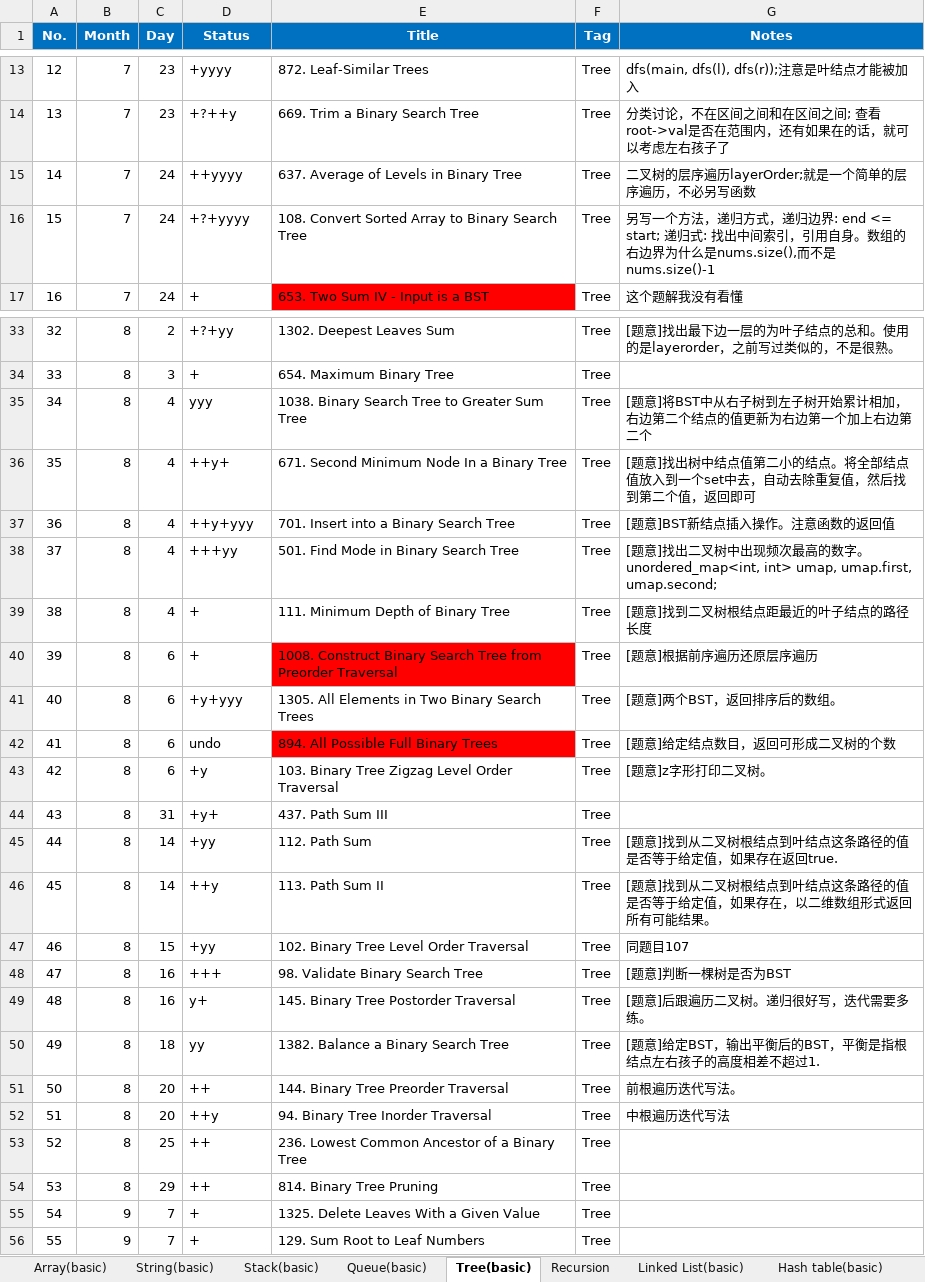
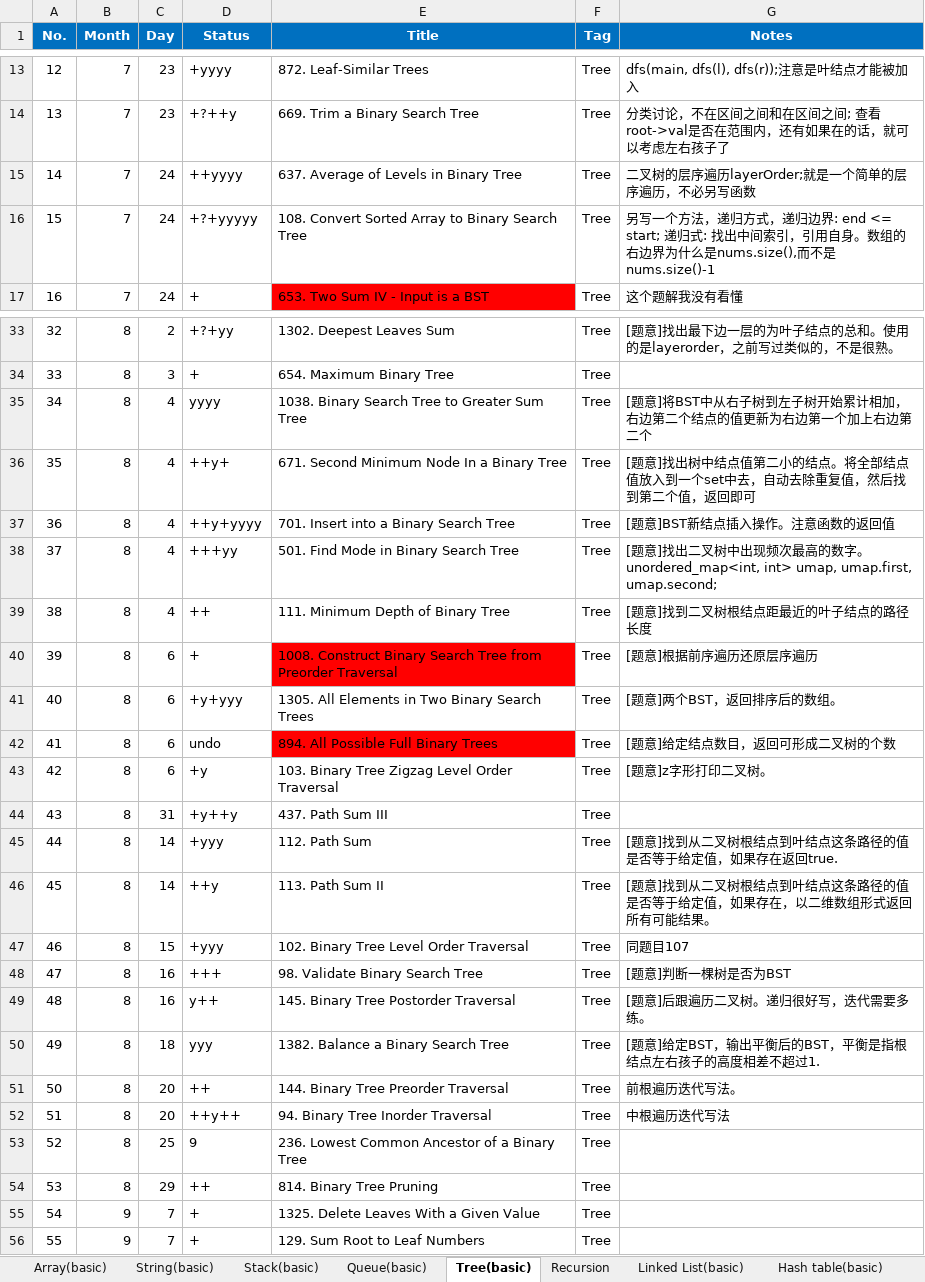
Before and after one commit to ZTidus/DataStructure, an Excel workbook: OJ/LeetCode/status.xlsx, sheet Tree(basic), drawn as a sheet; only a part is shown, gaps mark what is left out; values as stored, in another font and other column widths than the file's, no borders; the diff names each change by its address in the sheet, - before the commit and + after, or states it on an @@ line.

Commit message:
update the status

```diff
--- a/OJ/LeetCode/status.xlsx (sheet Tree(basic))
+++ b/OJ/LeetCode/status.xlsx (sheet Tree(basic))
-D16 (Status): +?+yyyy
+D16 (Status): +?+yyyyy
-D35 (Status): yyy
+D35 (Status): yyyy
-D37 (Status): ++y+yyy
+D37 (Status): ++y+yyyy
-D39 (Status): +
+D39 (Status): ++
-D44 (Status): +y+
+D44 (Status): +y++y
-D45 (Status): +yy
+D45 (Status): +yyy
-D47 (Status): +yy
+D47 (Status): +yyy
-D49 (Status): y+
+D49 (Status): y++
-D50 (Status): yy
+D50 (Status): yyy
-D52 (Status): ++y
+D52 (Status): ++y++
-D53 (Status): ++
+D53 (Status): 9
```
Also changed, not shown: sheet Linked List(basic), sheet Hash table(basic), sheet Array(basic), sheet Stack(basic), sheet 规则, sheet Backtracking, other sheet tabs, formulas that keep their value.
